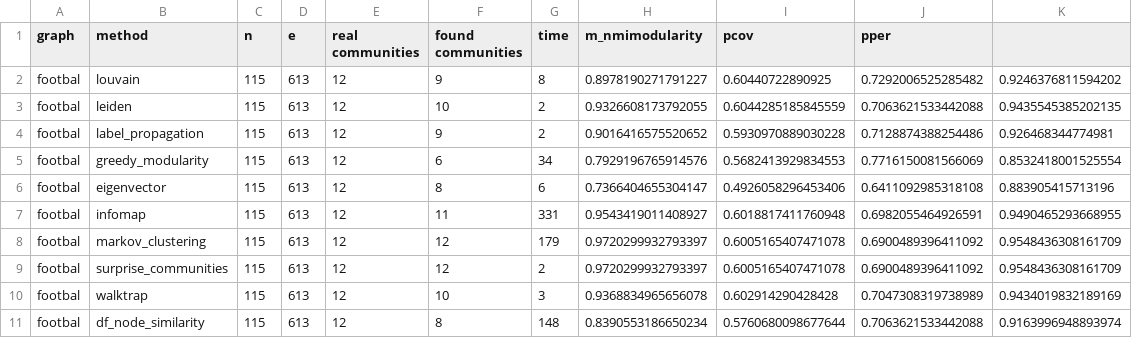
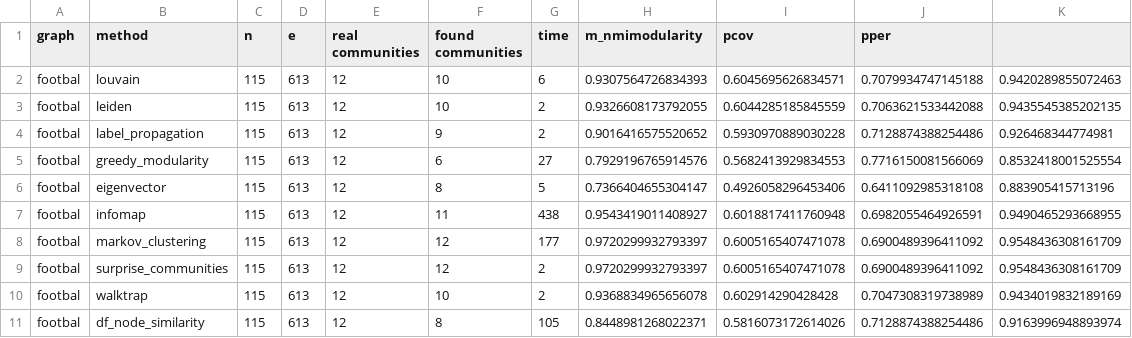
Before and after one commit to damianfraszczak/rpasdt, a CSV file: src/rpasdt/scripts/results/communities/footbal_communities_gt.csv, drawn as a sheet.

```diff
--- a/src/rpasdt/scripts/results/communities/footbal_communities_gt.csv
+++ b/src/rpasdt/scripts/results/communities/footbal_communities_gt.csv
@@ -1,11 +1,11 @@
 graph,method,n,e,real communities,found communities,time,m_nmimodularity,pcov,pper
-footbal,louvain,115,613,12,9,8,0.8978190271791227,0.60440722890925,0.7292006525285482,0.9246376811594202
+footbal,louvain,115,613,12,10,6,0.9307564726834393,0.6045695626834571,0.7079934747145188,0.9420289855072463
 footbal,leiden,115,613,12,10,2,0.9326608173792055,0.6044285185845559,0.7063621533442088,0.9435545385202135
 footbal,label_propagation,115,613,12,9,2,0.9016416575520652,0.5930970889030228,0.7128874388254486,0.926468344774981
-footbal,greedy_modularity,115,613,12,6,34,0.7929196765914576,0.5682413929834553,0.7716150081566069,0.8532418001525554
-footbal,eigenvector,115,613,12,8,6,0.7366404655304147,0.4926058296453406,0.6411092985318108,0.883905415713196
-footbal,infomap,115,613,12,11,331,0.9543419011408927,0.6018817411760948,0.6982055464926591,0.9490465293668955
-footbal,markov_clustering,115,613,12,12,179,0.9720299932793397,0.6005165407471078,0.6900489396411092,0.9548436308161709
+footbal,greedy_modularity,115,613,12,6,27,0.7929196765914576,0.5682413929834553,0.7716150081566069,0.8532418001525554
+footbal,eigenvector,115,613,12,8,5,0.7366404655304147,0.4926058296453406,0.6411092985318108,0.883905415713196
+footbal,infomap,115,613,12,11,438,0.9543419011408927,0.6018817411760948,0.6982055464926591,0.9490465293668955
+footbal,markov_clustering,115,613,12,12,177,0.9720299932793397,0.6005165407471078,0.6900489396411092,0.9548436308161709
 footbal,surprise_communities,115,613,12,12,2,0.9720299932793397,0.6005165407471078,0.6900489396411092,0.9548436308161709
-footbal,walktrap,115,613,12,10,3,0.9368834965656078,0.602914290428428,0.7047308319738989,0.9434019832189169
-footbal,df_node_similarity,115,613,12,8,148,0.8390553186650234,0.5760680098677644,0.7063621533442088,0.9163996948893974
+footbal,walktrap,115,613,12,10,2,0.9368834965656078,0.602914290428428,0.7047308319738989,0.9434019832189169
+footbal,df_node_similarity,115,613,12,8,105,0.8448981268022371,0.5816073172614026,0.7128874388254486,0.9163996948893974
```
Also changed, not shown: src/rpasdt/scripts/results/communities/dolphin_communities_gt.csv, src/rpasdt/scripts/results/communities/eu_core_communities_gt.csv, 7 other files.
